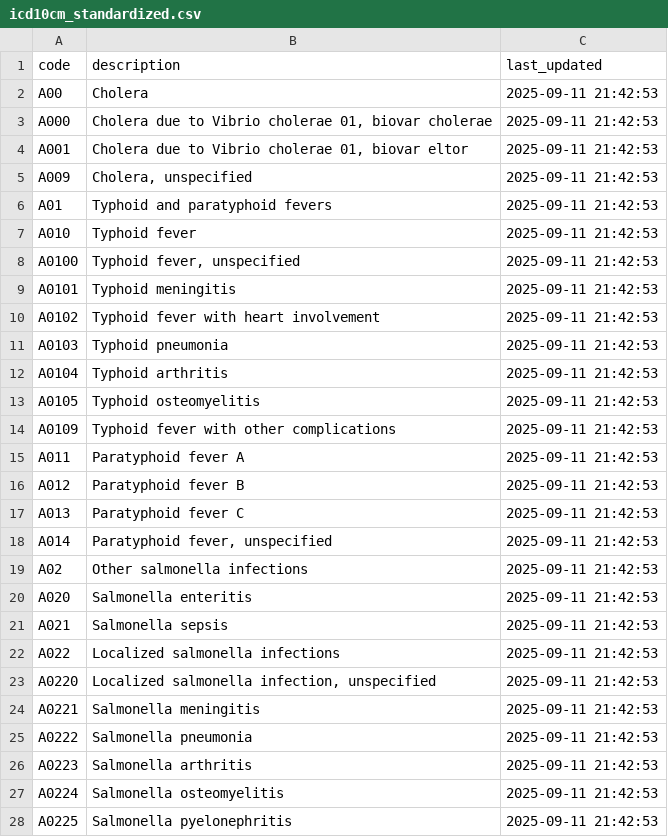
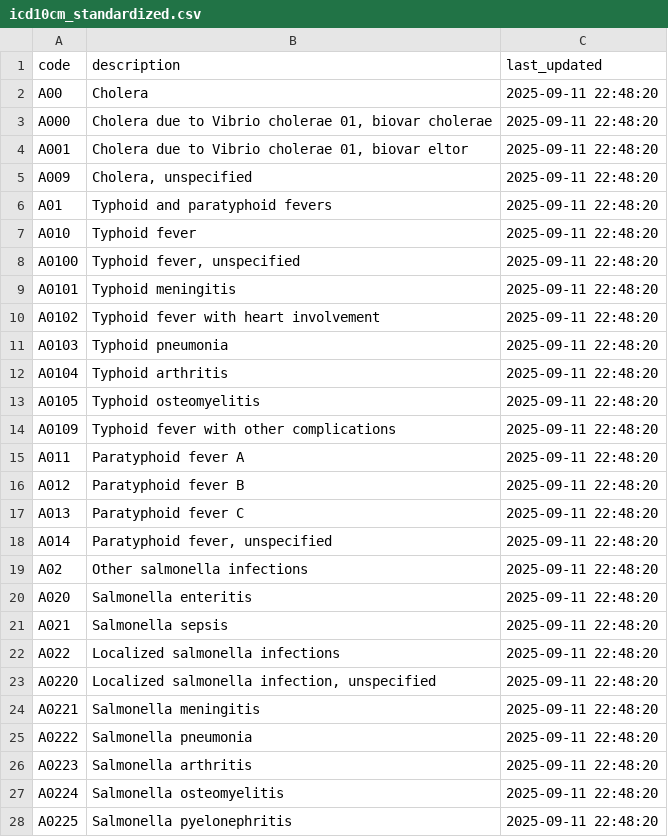
Before and after one commit to jonathanjafari/medical-codex-pipeline, a CSV file: output/csv/icd10cm_standardized.csv, drawn as a sheet; only a part is shown; the diff covers the shown part only.

```diff
--- a/output/csv/icd10cm_standardized.csv
+++ b/output/csv/icd10cm_standardized.csv
@@ -1,28 +1,28 @@
 code,description,last_updated
-A00,Cholera,2025-09-11 21:42:53
-A000,"Cholera due to Vibrio cholerae 01, biovar cholerae",2025-09-11 21:42:53
-A001,"Cholera due to Vibrio cholerae 01, biovar eltor",2025-09-11 21:42:53
-A009,"Cholera, unspecified",2025-09-11 21:42:53
-A01,Typhoid and paratyphoid fevers,2025-09-11 21:42:53
-A010,Typhoid fever,2025-09-11 21:42:53
-A0100,"Typhoid fever, unspecified",2025-09-11 21:42:53
-A0101,Typhoid meningitis,2025-09-11 21:42:53
-A0102,Typhoid fever with heart involvement,2025-09-11 21:42:53
-A0103,Typhoid pneumonia,2025-09-11 21:42:53
-A0104,Typhoid arthritis,2025-09-11 21:42:53
-A0105,Typhoid osteomyelitis,2025-09-11 21:42:53
-A0109,Typhoid fever with other complications,2025-09-11 21:42:53
-A011,Paratyphoid fever A,2025-09-11 21:42:53
-A012,Paratyphoid fever B,2025-09-11 21:42:53
-A013,Paratyphoid fever C,2025-09-11 21:42:53
-A014,"Paratyphoid fever, unspecified",2025-09-11 21:42:53
-A02,Other salmonella infections,2025-09-11 21:42:53
-A020,Salmonella enteritis,2025-09-11 21:42:53
-A021,Salmonella sepsis,2025-09-11 21:42:53
-A022,Localized salmonella infections,2025-09-11 21:42:53
-A0220,"Localized salmonella infection, unspecified",2025-09-11 21:42:53
-A0221,Salmonella meningitis,2025-09-11 21:42:53
-A0222,Salmonella pneumonia,2025-09-11 21:42:53
-A0223,Salmonella arthritis,2025-09-11 21:42:53
-A0224,Salmonella osteomyelitis,2025-09-11 21:42:53
-A0225,Salmonella pyelonephritis,2025-09-11 21:42:53
+A00,Cholera,2025-09-11 22:48:20
+A000,"Cholera due to Vibrio cholerae 01, biovar cholerae",2025-09-11 22:48:20
+A001,"Cholera due to Vibrio cholerae 01, biovar eltor",2025-09-11 22:48:20
+A009,"Cholera, unspecified",2025-09-11 22:48:20
+A01,Typhoid and paratyphoid fevers,2025-09-11 22:48:20
+A010,Typhoid fever,2025-09-11 22:48:20
+A0100,"Typhoid fever, unspecified",2025-09-11 22:48:20
+A0101,Typhoid meningitis,2025-09-11 22:48:20
+A0102,Typhoid fever with heart involvement,2025-09-11 22:48:20
+A0103,Typhoid pneumonia,2025-09-11 22:48:20
+A0104,Typhoid arthritis,2025-09-11 22:48:20
+A0105,Typhoid osteomyelitis,2025-09-11 22:48:20
+A0109,Typhoid fever with other complications,2025-09-11 22:48:20
+A011,Paratyphoid fever A,2025-09-11 22:48:20
+A012,Paratyphoid fever B,2025-09-11 22:48:20
+A013,Paratyphoid fever C,2025-09-11 22:48:20
+A014,"Paratyphoid fever, unspecified",2025-09-11 22:48:20
+A02,Other salmonella infections,2025-09-11 22:48:20
+A020,Salmonella enteritis,2025-09-11 22:48:20
+A021,Salmonella sepsis,2025-09-11 22:48:20
+A022,Localized salmonella infections,2025-09-11 22:48:20
+A0220,"Localized salmonella infection, unspecified",2025-09-11 22:48:20
+A0221,Salmonella meningitis,2025-09-11 22:48:20
+A0222,Salmonella pneumonia,2025-09-11 22:48:20
+A0223,Salmonella arthritis,2025-09-11 22:48:20
+A0224,Salmonella osteomyelitis,2025-09-11 22:48:20
+A0225,Salmonella pyelonephritis,2025-09-11 22:48:20
```
Also changed, not shown: 72 edited cells elsewhere in this file, output/csv/hcpcs_standardized.csv, output/csv/icd10who_standardized.csv, 6 other files.
